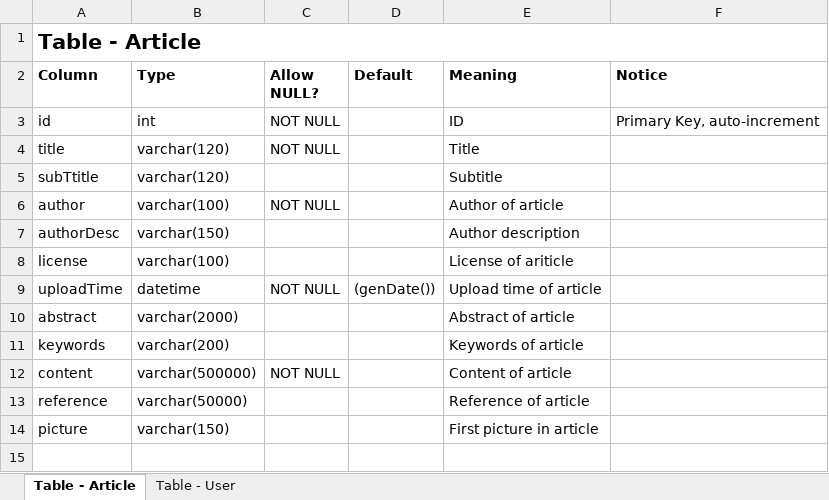
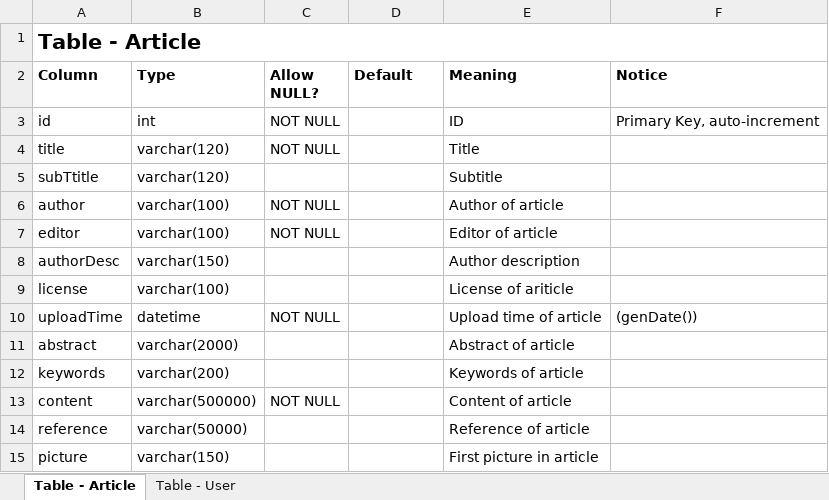
Before and after one commit to RyougiChan/RyougiChanWebFrontEnd, an Excel workbook: DataBase/database-design.xlsx, sheet Table - Article, drawn as a sheet; values as stored, in another font and other column widths than the file's, no borders; addresses are those after the commit; the diff names each change by its address in the sheet, - before the commit and + after, or states it on an @@ line.

Commit message:
Commit UNKNOW change

```diff
--- a/DataBase/database-design.xlsx (sheet Table - Article)
+++ b/DataBase/database-design.xlsx (sheet Table - Article)
+row 7: editor | varchar(100) | NOT NULL |  | Editor of article
-D10 (Default): (genDate())
+D10 (Default): (empty)
-F10 (Notice): (empty)
+F10 (Notice): (genDate())
```
Also changed, not shown: sheet Table - User.
